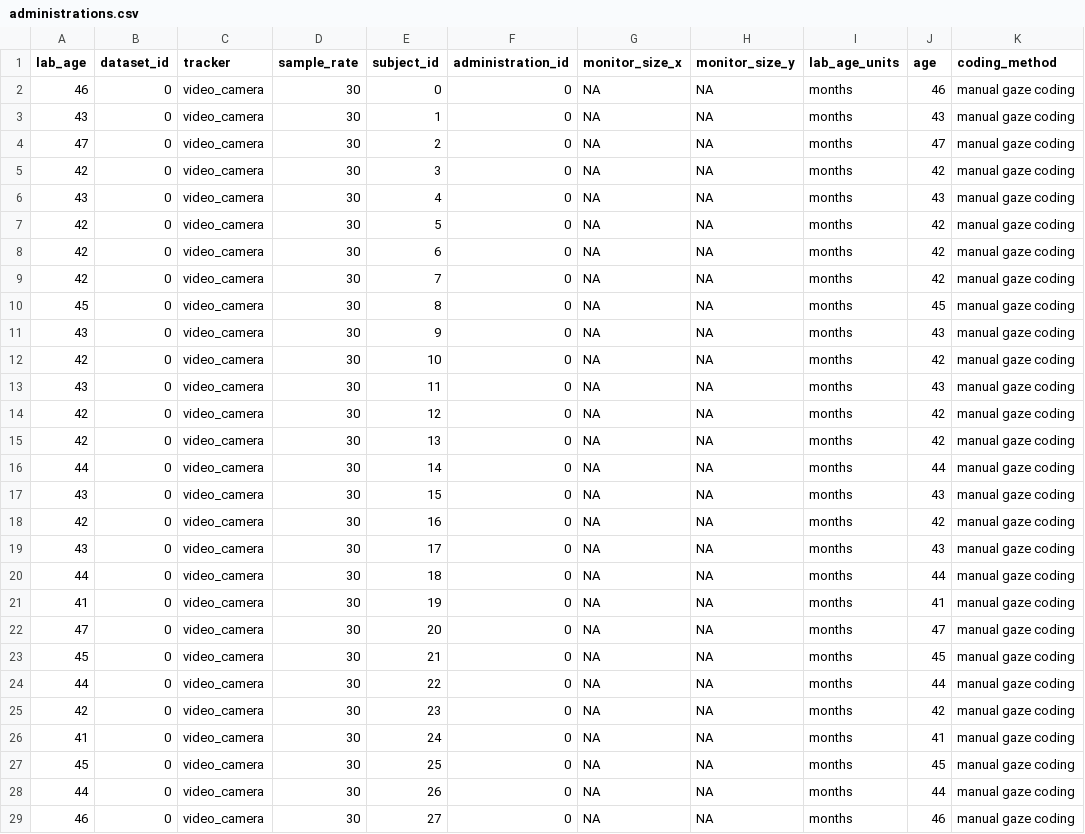
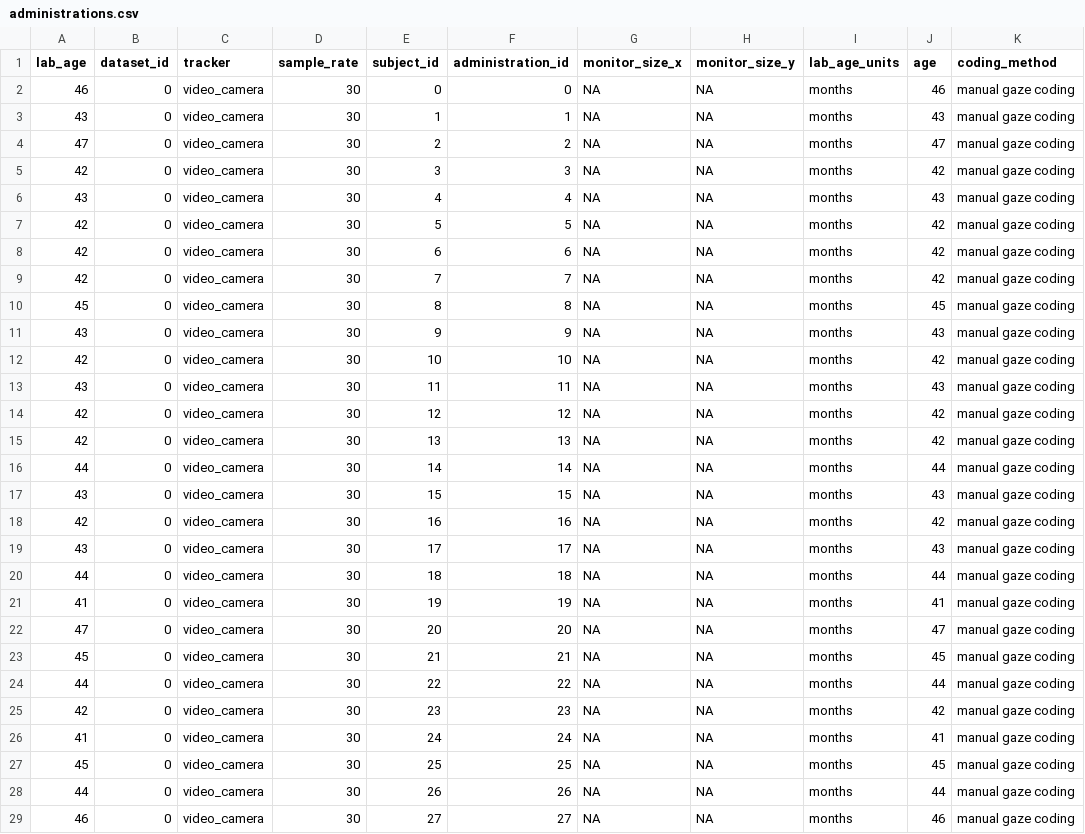
Before and after one commit to peekbank/peekbank-data-import, a CSV file: data/pomper_saffran_2016/processed_data/administrations.csv, drawn as a sheet; only a part is shown; the diff covers the shown part only.

```diff
--- a/data/pomper_saffran_2016/processed_data/administrations.csv
+++ b/data/pomper_saffran_2016/processed_data/administrations.csv
@@ -2,28 +2,28 @@ lab_age,dataset_id,tracker,sample_rate,subject_id,administration_id,monitor_size
 46,0,video_camera,30,0,0,NA,NA,months,46,manual gaze coding
-43,0,video_camera,30,1,0,NA,NA,months,43,manual gaze coding
-47,0,video_camera,30,2,0,NA,NA,months,47,manual gaze coding
-42,0,video_camera,30,3,0,NA,NA,months,42,manual gaze coding
-43,0,video_camera,30,4,0,NA,NA,months,43,manual gaze coding
-42,0,video_camera,30,5,0,NA,NA,months,42,manual gaze coding
-42,0,video_camera,30,6,0,NA,NA,months,42,manual gaze coding
-42,0,video_camera,30,7,0,NA,NA,months,42,manual gaze coding
-45,0,video_camera,30,8,0,NA,NA,months,45,manual gaze coding
-43,0,video_camera,30,9,0,NA,NA,months,43,manual gaze coding
-42,0,video_camera,30,10,0,NA,NA,months,42,manual gaze coding
-43,0,video_camera,30,11,0,NA,NA,months,43,manual gaze coding
-42,0,video_camera,30,12,0,NA,NA,months,42,manual gaze coding
-42,0,video_camera,30,13,0,NA,NA,months,42,manual gaze coding
-44,0,video_camera,30,14,0,NA,NA,months,44,manual gaze coding
-43,0,video_camera,30,15,0,NA,NA,months,43,manual gaze coding
-42,0,video_camera,30,16,0,NA,NA,months,42,manual gaze coding
-43,0,video_camera,30,17,0,NA,NA,months,43,manual gaze coding
-44,0,video_camera,30,18,0,NA,NA,months,44,manual gaze coding
-41,0,video_camera,30,19,0,NA,NA,months,41,manual gaze coding
-47,0,video_camera,30,20,0,NA,NA,months,47,manual gaze coding
-45,0,video_camera,30,21,0,NA,NA,months,45,manual gaze coding
-44,0,video_camera,30,22,0,NA,NA,months,44,manual gaze coding
-42,0,video_camera,30,23,0,NA,NA,months,42,manual gaze coding
-41,0,video_camera,30,24,0,NA,NA,months,41,manual gaze coding
-45,0,video_camera,30,25,0,NA,NA,months,45,manual gaze coding
-44,0,video_camera,30,26,0,NA,NA,months,44,manual gaze coding
-46,0,video_camera,30,27,0,NA,NA,months,46,manual gaze coding
+43,0,video_camera,30,1,1,NA,NA,months,43,manual gaze coding
+47,0,video_camera,30,2,2,NA,NA,months,47,manual gaze coding
+42,0,video_camera,30,3,3,NA,NA,months,42,manual gaze coding
+43,0,video_camera,30,4,4,NA,NA,months,43,manual gaze coding
+42,0,video_camera,30,5,5,NA,NA,months,42,manual gaze coding
+42,0,video_camera,30,6,6,NA,NA,months,42,manual gaze coding
+42,0,video_camera,30,7,7,NA,NA,months,42,manual gaze coding
+45,0,video_camera,30,8,8,NA,NA,months,45,manual gaze coding
+43,0,video_camera,30,9,9,NA,NA,months,43,manual gaze coding
+42,0,video_camera,30,10,10,NA,NA,months,42,manual gaze coding
+43,0,video_camera,30,11,11,NA,NA,months,43,manual gaze coding
+42,0,video_camera,30,12,12,NA,NA,months,42,manual gaze coding
+42,0,video_camera,30,13,13,NA,NA,months,42,manual gaze coding
+44,0,video_camera,30,14,14,NA,NA,months,44,manual gaze coding
+43,0,video_camera,30,15,15,NA,NA,months,43,manual gaze coding
+42,0,video_camera,30,16,16,NA,NA,months,42,manual gaze coding
+43,0,video_camera,30,17,17,NA,NA,months,43,manual gaze coding
+44,0,video_camera,30,18,18,NA,NA,months,44,manual gaze coding
+41,0,video_camera,30,19,19,NA,NA,months,41,manual gaze coding
+47,0,video_camera,30,20,20,NA,NA,months,47,manual gaze coding
+45,0,video_camera,30,21,21,NA,NA,months,45,manual gaze coding
+44,0,video_camera,30,22,22,NA,NA,months,44,manual gaze coding
+42,0,video_camera,30,23,23,NA,NA,months,42,manual gaze coding
+41,0,video_camera,30,24,24,NA,NA,months,41,manual gaze coding
+45,0,video_camera,30,25,25,NA,NA,months,45,manual gaze coding
+44,0,video_camera,30,26,26,NA,NA,months,44,manual gaze coding
+46,0,video_camera,30,27,27,NA,NA,months,46,manual gaze coding
```
Also changed, not shown: 32 edited cells elsewhere in this file, 38 other files.
